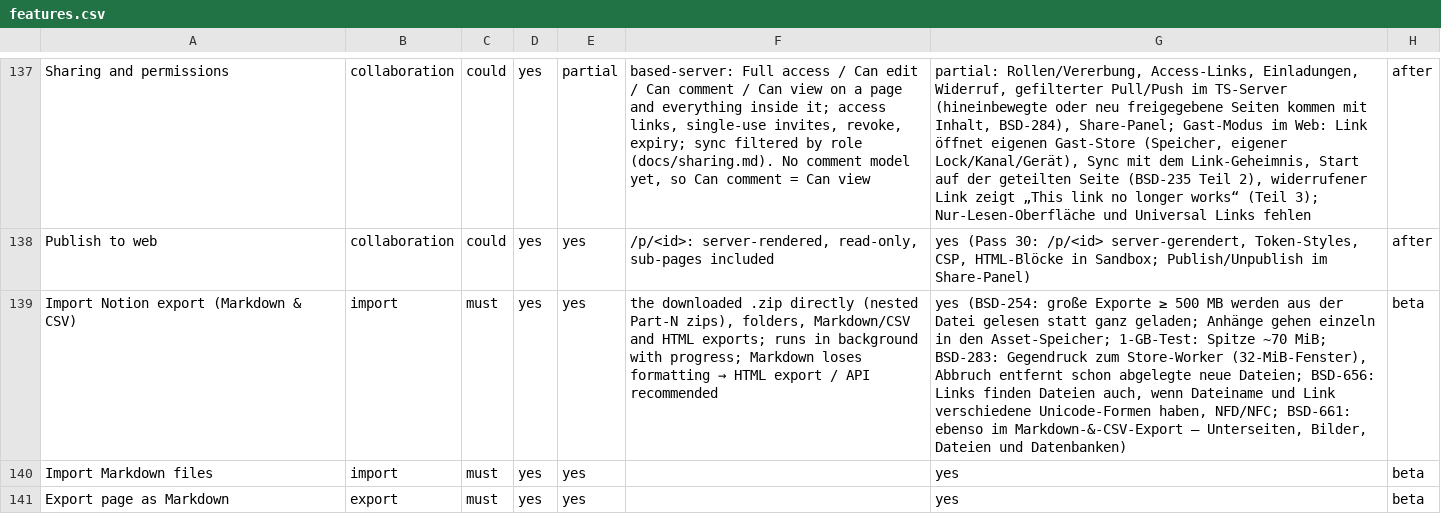
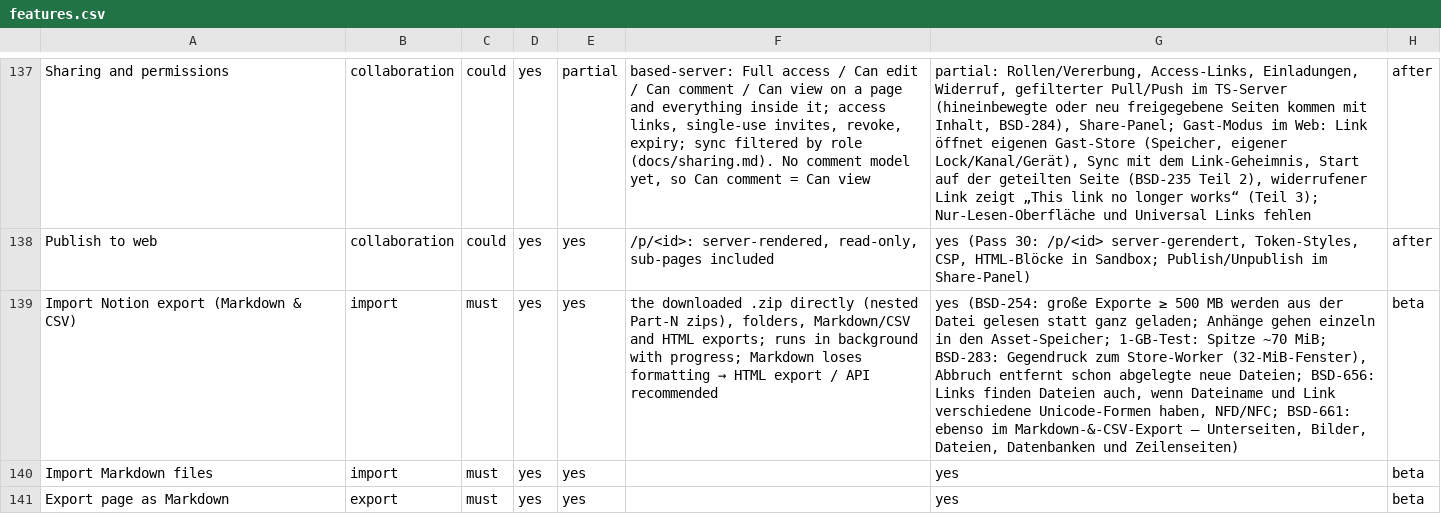
Before and after one commit to elija-7580/Based, a CSV file: replica/features.csv, drawn as a sheet; only a part is shown, gaps mark what is left out; the diff names each change by its address in the sheet, - before the commit and + after, or states it on an @@ line.

```diff
--- a/replica/features.csv
+++ b/replica/features.csv
-G139: …Unterseiten, Bilder, Dateien und Datenbanken)
+G139: …Unterseiten, Bilder, Dateien, Datenbanken und Zeilenseiten)
```
Also changed, not shown: 2 other files.
